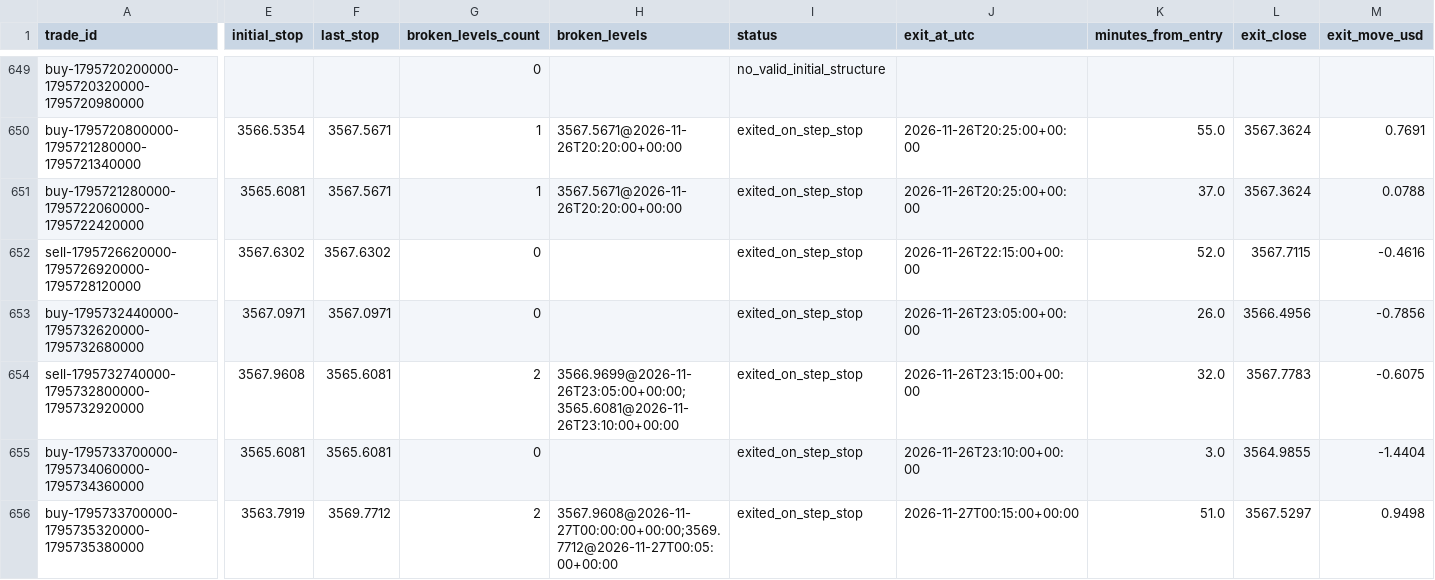
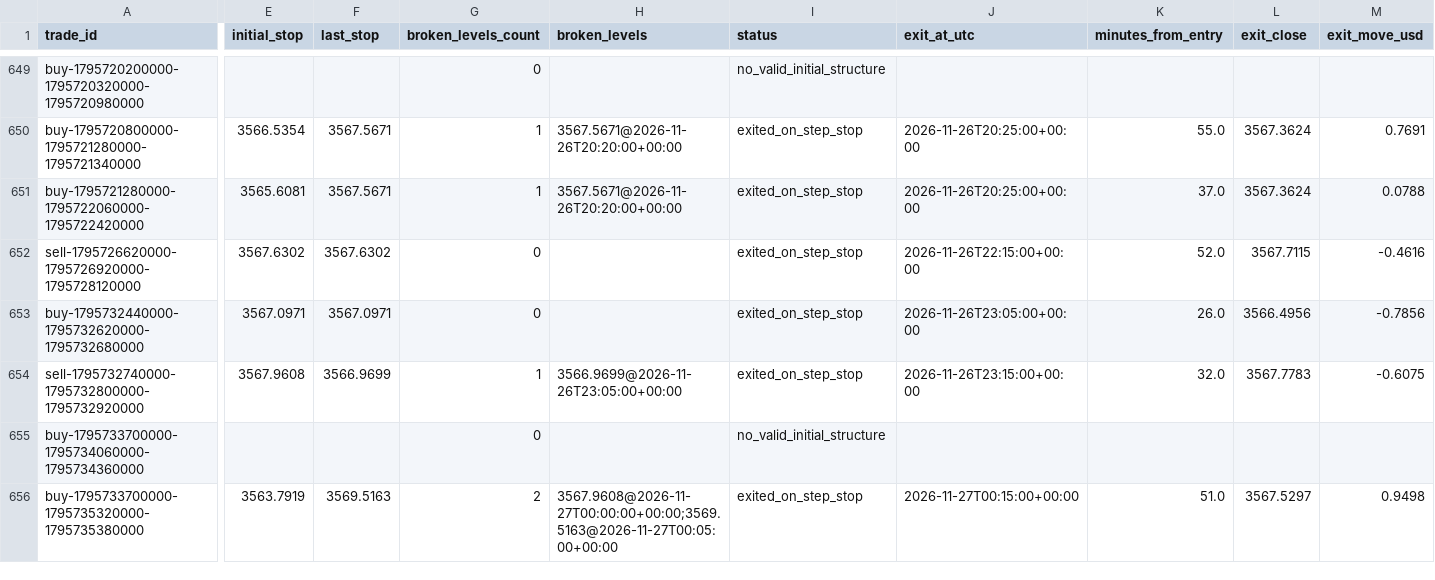
Before and after one commit to salehrbo1-cell/Alert-bot, a CSV file: research/sonic_paper/exit_rule_step_resistance.csv, drawn as a sheet; only a part is shown, gaps mark what is left out; the diff covers the shown part only; the diff names each change by its address in the sheet, - before the commit and + after, or states it on an @@ line.

```diff
--- a/research/sonic_paper/exit_rule_step_resistance.csv
+++ b/research/sonic_paper/exit_rule_step_resistance.csv
-F654 (last_stop): 3565.6081
+F654 (last_stop): 3566.9699
-G654 (broken_levels_count): 2
+G654 (broken_levels_count): 1
-H654 (broken_levels): 3566.9699@2026-11-26T23:05:00+00:00;3565.6081@2026-11-26T23:10:00+00:00
+H654 (broken_levels): 3566.9699@2026-11-26T23:05:00+00:00
-E655 (initial_stop): 3565.6081
+E655 (initial_stop): (empty)
-F655 (last_stop): 3565.6081
+F655 (last_stop): (empty)
-I655 (status): exited_on_step_stop
+I655 (status): no_valid_initial_structure
-J655 (exit_at_utc): 2026-11-26T23:10:00+00:00
+J655 (exit_at_utc): (empty)
-K655 (minutes_from_entry): 3.0
+K655 (minutes_from_entry): (empty)
-L655 (exit_close): 3564.9855
+L655 (exit_close): (empty)
-M655 (exit_move_usd): -1.4404
+M655 (exit_move_usd): (empty)
-F656 (last_stop): 3569.7712
+F656 (last_stop): 3569.5163
-H656 (broken_levels): 3567.9608@2026-11-27T00:00:00+00:00;3569.7712@2026-11-27T00:05:00+00:00
+H656 (broken_levels): 3567.9608@2026-11-27T00:00:00+00:00;3569.5163@2026-11-27T00:05:00+00:00
```
Also changed, not shown: 5 added rows and 23 edited cells elsewhere in this file, research/sonic_paper/exit_rule_m5_structure.csv, research/sonic_paper/exit_rule_structure_break.csv, 4 other files.
